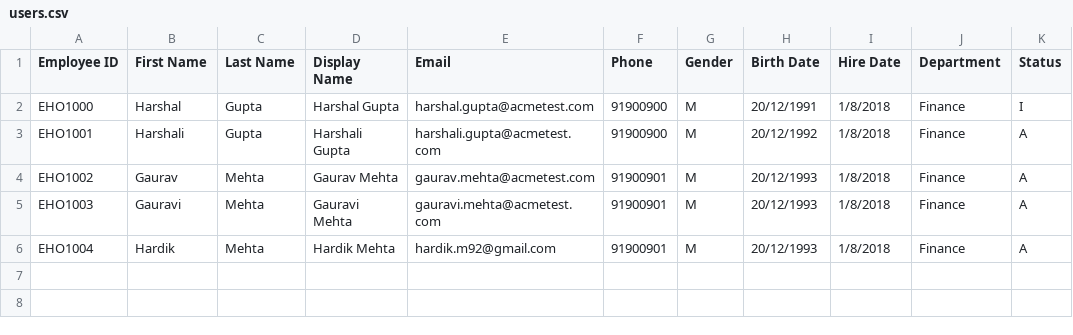
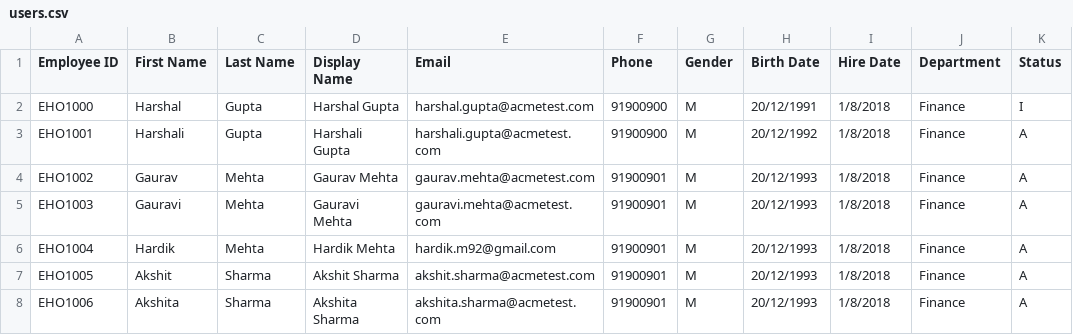
Before and after one commit to hardikm92/HRFeed, a CSV file: users.csv, drawn as a sheet.

Commit message:
Updated 08/08 5:31

```diff
--- a/users.csv
+++ b/users.csv
@@ -6 +6,3 @@ EHO1003,Gauravi,Mehta,Gauravi Mehta,gauravi.mehta@acmetest.com,91900901,M,20/12/
 EHO1004,Hardik,Mehta,Hardik Mehta,hardik.m92@gmail.com,91900901,M,20/12/1993,1/8/2018,Finance,A
+EHO1005,Akshit,Sharma,Akshit Sharma,akshit.sharma@acmetest.com,91900901,M,20/12/1993,1/8/2018,Finance,A
+EHO1006,Akshita,Sharma,Akshita Sharma,akshita.sharma@acmetest.com,91900901,M,20/12/1993,1/8/2018,Finance,A
```
